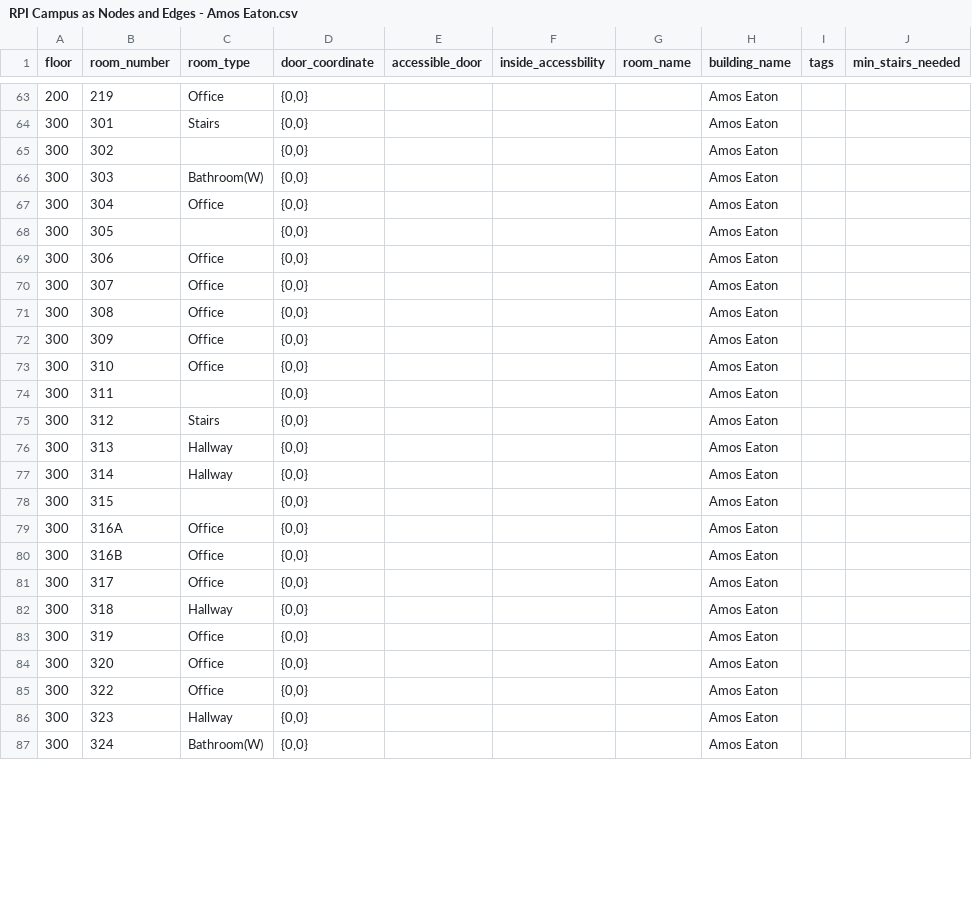
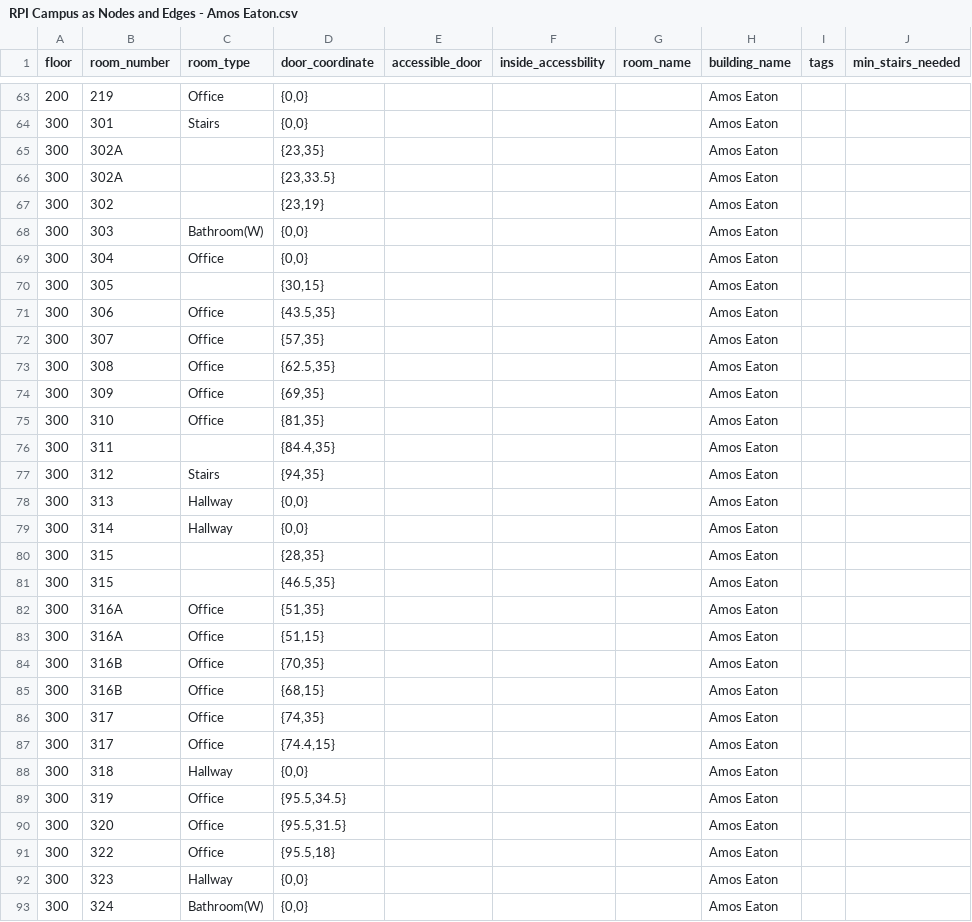
Before and after one commit to Accessible-Routes/Webb-App, a CSV file: Database/RPI Campus as Nodes and Edges - Amos Eaton.csv, drawn as a sheet; only a part is shown, gaps mark what is left out; the diff covers the shown part only.

Commit message:
cartesian mapping amos eaton 300 and 400 levels
Mapped the 3rd and 4th floors of Amos Eaton to the Cartesian plane.
Similarly, I cannot upload the image of the mapping due to not
being allowed to post the floor plans online, but I have included a text file
that describes all lines and points in each mapping. I used this data to update the
csv file as well.

```diff
--- a/Database/RPI Campus as Nodes and Edges - Amos Eaton.csv
+++ b/Database/RPI Campus as Nodes and Edges - Amos Eaton.csv
@@ -64,23 +64,29 @@ floor,room_number,room_type,door_coordinate,accessible_door,inside_accessbility,
 300,301,Stairs,"{0,0}",,,,Amos Eaton,,
-300,302,,"{0,0}",,,,Amos Eaton,,
+300,302A,,"{23,35}",,,,Amos Eaton,,
+300,302A,,"{23,33.5}",,,,Amos Eaton,,
+300,302,,"{23,19}",,,,Amos Eaton,,
 300,303,Bathroom(W),"{0,0}",,,,Amos Eaton,,
 300,304,Office,"{0,0}",,,,Amos Eaton,,
-300,305,,"{0,0}",,,,Amos Eaton,,
-300,306,Office,"{0,0}",,,,Amos Eaton,,
-300,307,Office,"{0,0}",,,,Amos Eaton,,
-300,308,Office,"{0,0}",,,,Amos Eaton,,
-300,309,Office,"{0,0}",,,,Amos Eaton,,
-300,310,Office,"{0,0}",,,,Amos Eaton,,
-300,311,,"{0,0}",,,,Amos Eaton,,
-300,312,Stairs,"{0,0}",,,,Amos Eaton,,
+300,305,,"{30,15}",,,,Amos Eaton,,
+300,306,Office,"{43.5,35}",,,,Amos Eaton,,
+300,307,Office,"{57,35}",,,,Amos Eaton,,
+300,308,Office,"{62.5,35}",,,,Amos Eaton,,
+300,309,Office,"{69,35}",,,,Amos Eaton,,
+300,310,Office,"{81,35}",,,,Amos Eaton,,
+300,311,,"{84.4,35}",,,,Amos Eaton,,
+300,312,Stairs,"{94,35}",,,,Amos Eaton,,
 300,313,Hallway,"{0,0}",,,,Amos Eaton,,
 300,314,Hallway,"{0,0}",,,,Amos Eaton,,
-300,315,,"{0,0}",,,,Amos Eaton,,
-300,316A,Office,"{0,0}",,,,Amos Eaton,,
-300,316B,Office,"{0,0}",,,,Amos Eaton,,
-300,317,Office,"{0,0}",,,,Amos Eaton,,
+300,315,,"{28,35}",,,,Amos Eaton,,
+300,315,,"{46.5,35}",,,,Amos Eaton,,
+300,316A,Office,"{51,35}",,,,Amos Eaton,,
+300,316A,Office,"{51,15}",,,,Amos Eaton,,
+300,316B,Office,"{70,35}",,,,Amos Eaton,,
+300,316B,Office,"{68,15}",,,,Amos Eaton,,
+300,317,Office,"{74,35}",,,,Amos Eaton,,
+300,317,Office,"{74.4,15}",,,,Amos Eaton,,
 300,318,Hallway,"{0,0}",,,,Amos Eaton,,
-300,319,Office,"{0,0}",,,,Amos Eaton,,
-300,320,Office,"{0,0}",,,,Amos Eaton,,
-300,322,Office,"{0,0}",,,,Amos Eaton,,
+300,319,Office,"{95.5,34.5}",,,,Amos Eaton,,
+300,320,Office,"{95.5,31.5}",,,,Amos Eaton,,
+300,322,Office,"{95.5,18}",,,,Amos Eaton,,
 300,323,Hallway,"{0,0}",,,,Amos Eaton,,
```
Also changed, not shown: 6 added rows and 44 edited cells elsewhere in this file, 2 other files.
